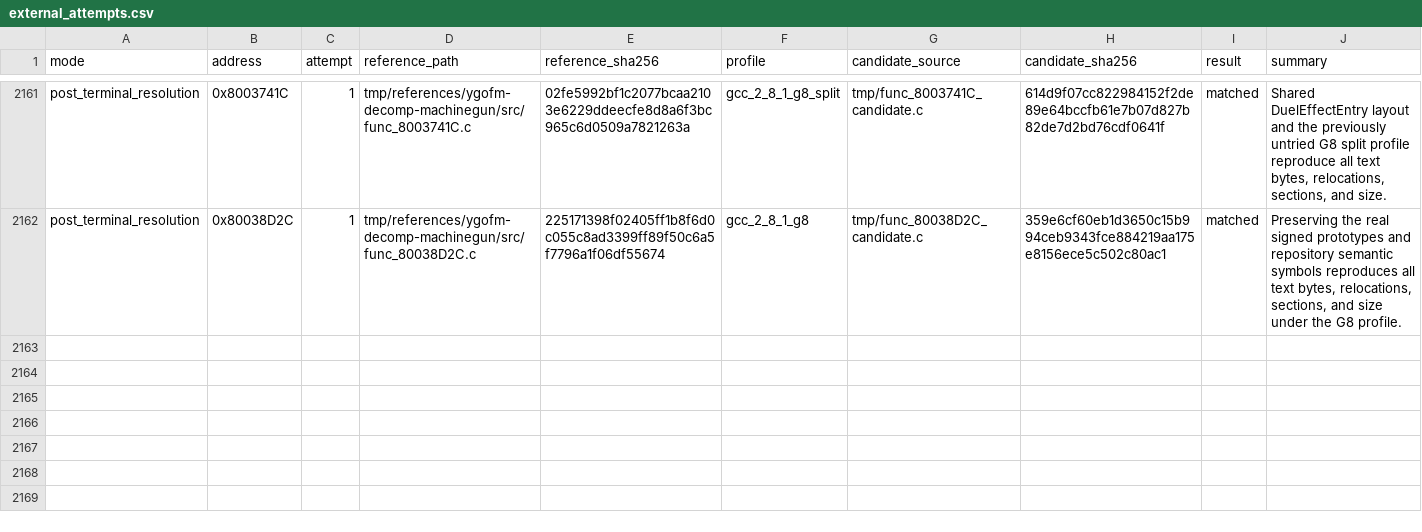
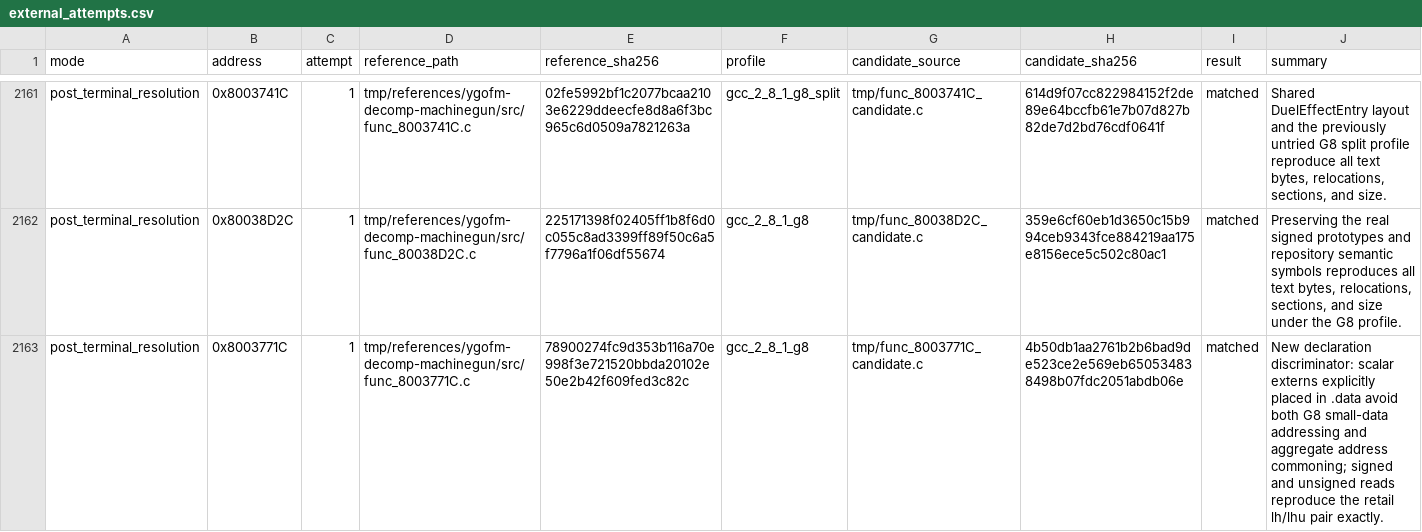
Before and after one commit to MaChInEgUn3/memories-decomp, a CSV file: config/slus_01411/external_attempts.csv, drawn as a sheet; only a part is shown, gaps mark what is left out.

```diff
--- a/config/slus_01411/external_attempts.csv
+++ b/config/slus_01411/external_attempts.csv
@@ -2162 +2162,2 @@ post_terminal_resolution,0x8003741C,1,tmp/references/ygofm-decomp-machinegun/src
 post_terminal_resolution,0x80038D2C,1,tmp/references/ygofm-decomp-machinegun/src/func_80038D2C.c,225171398f02405ff1b8f6d0c055c8ad3399ff89f50c6a5f7796a1f06df55674,gcc_2_8_1_g8,tmp/func_80038D2C_candidate.c,359e6cf60eb1d3650c15b994ceb9343fce884219aa175e8156ece5c502c80ac1,matched,"Preserving the real signed prototypes and repository semantic symbols reproduces all text bytes, relocations, sections, and size under the G8 profile."
+post_terminal_resolution,0x8003771C,1,tmp/references/ygofm-decomp-machinegun/src/func_8003771C.c,78900274fc9d353b116a70e998f3e721520bbda20102e50e2b42f609fed3c82c,gcc_2_8_1_g8,tmp/func_8003771C_candidate.c,4b50db1aa2761b2b6bad9de523ce2e569eb650534838498b07fdc2051abdb06e,matched,New declaration discriminator: scalar externs explicitly placed in .data avoid both G8 small-data addressing and aggregate address commoning; signed and unsigned reads reproduce the retail lh/lhu pair exactly.
```
Also changed, not shown: config/slus_01411/functions.csv, notes/global-usage.csv, 4 other files.
